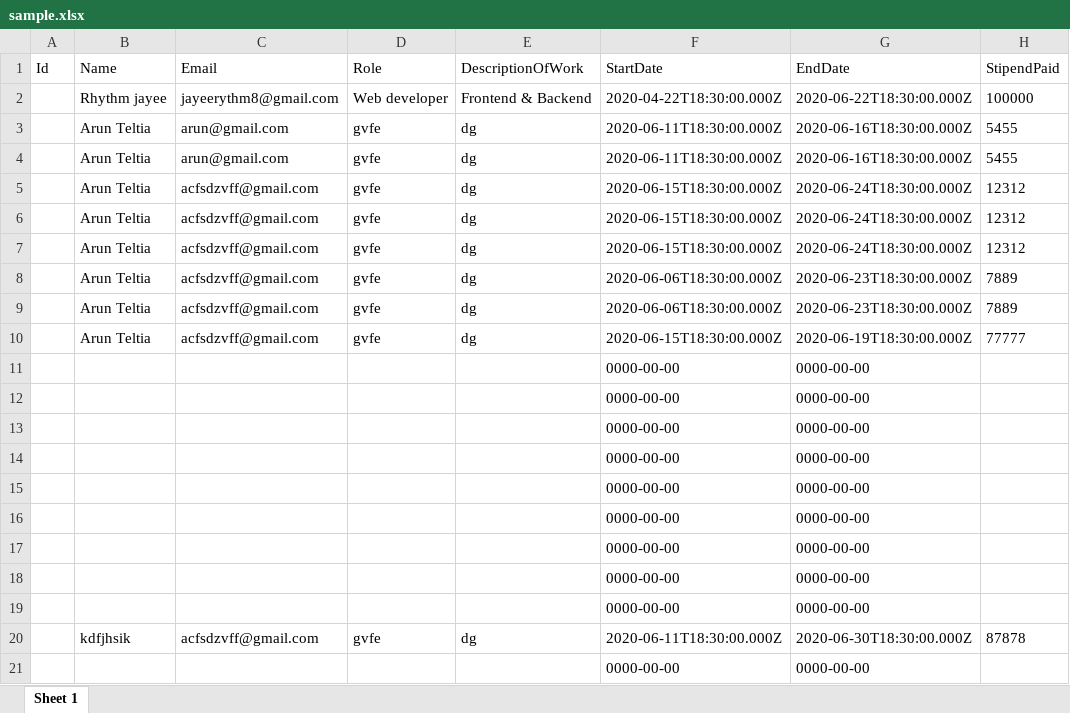
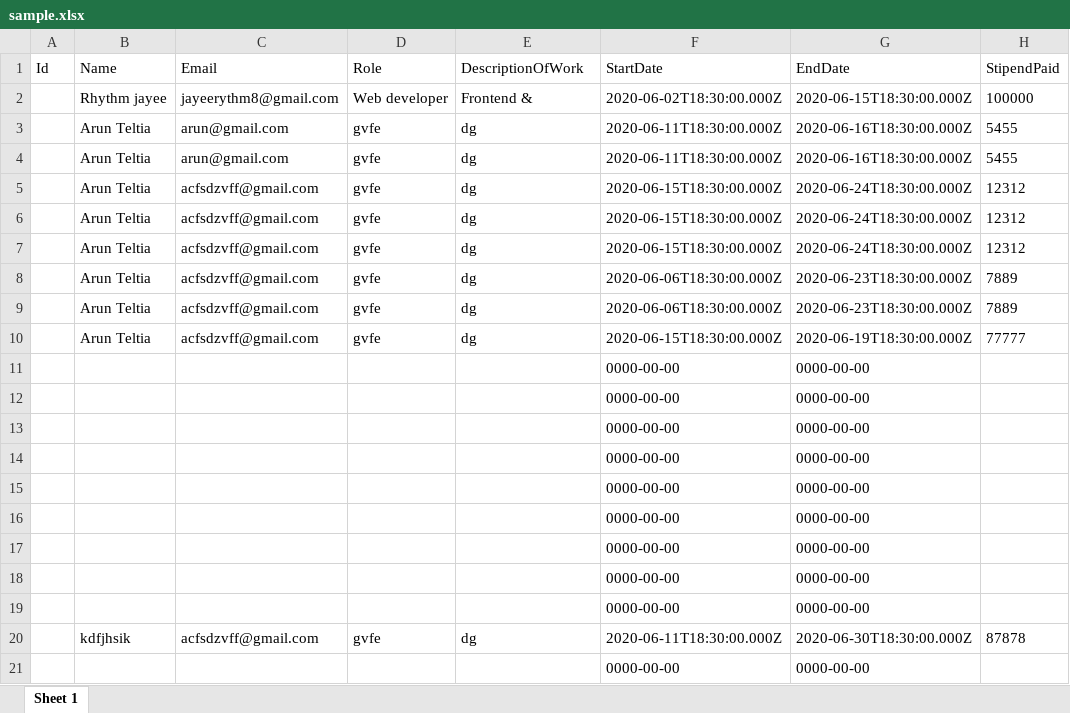
Before and after one commit to ArunTeltia/GeeksPortal, an Excel workbook: sample.xlsx, sheet Sheet 1, drawn as a sheet; only a part is shown; values as stored, in another font and other column widths than the file's, no borders; the diff names each change by its address in the sheet, - before the commit and + after, or states it on an @@ line.

```diff
--- a/sample.xlsx (sheet Sheet 1)
+++ b/sample.xlsx (sheet Sheet 1)
-E2 (DescriptionOfWork): Frontend & Backend
+E2 (DescriptionOfWork): Frontend &
-F2 (StartDate): 2020-04-22T18:30:00.000Z
+F2 (StartDate): 2020-06-02T18:30:00.000Z
-G2 (EndDate): 2020-06-22T18:30:00.000Z
+G2 (EndDate): 2020-06-15T18:30:00.000Z
```
Also changed, not shown: 3 other files.
